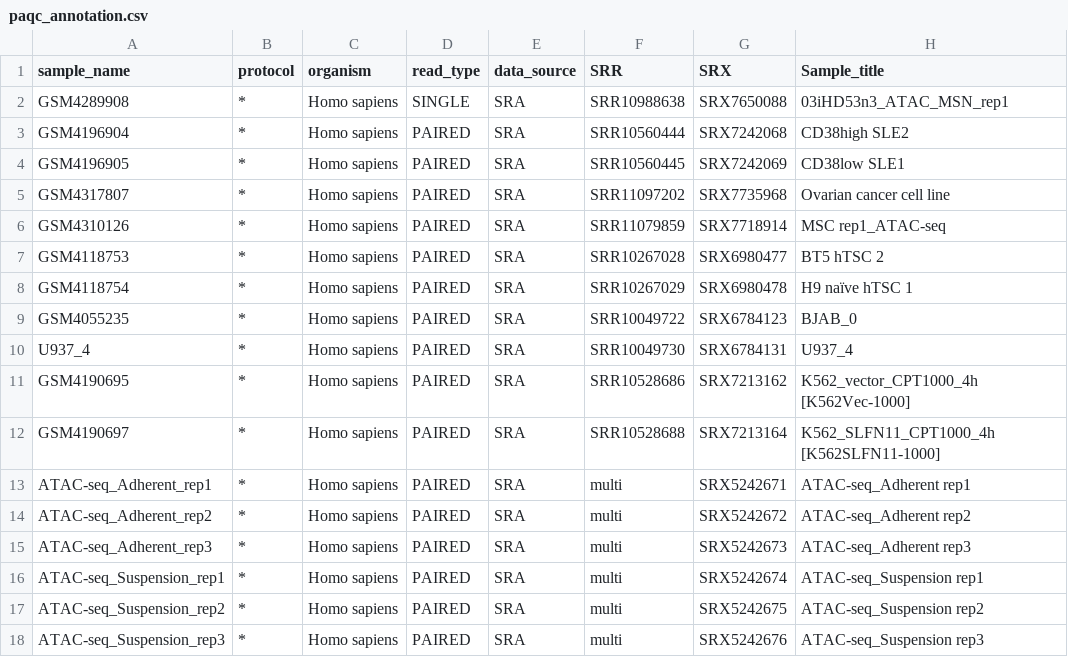
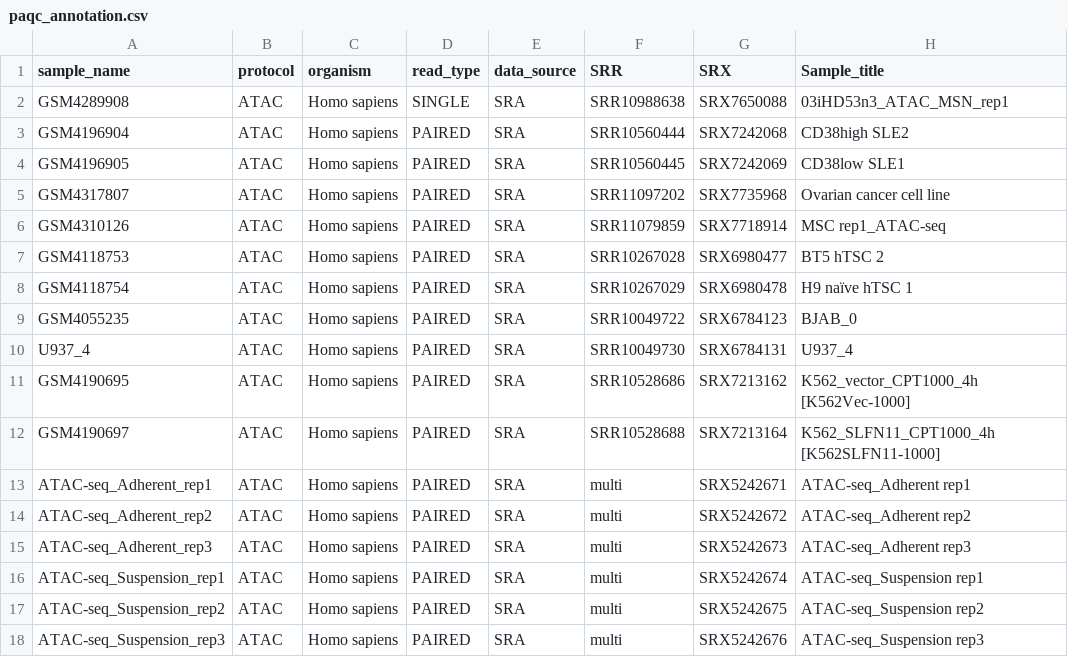
Before and after one commit to databio/paqc, a CSV file: paqc_annotation.csv, drawn as a sheet; only a part is shown; the diff names each change by its address in the sheet, - before the commit and + after, or states it on an @@ line.

Commit message:
protocol to atac

```diff
--- a/paqc_annotation.csv
+++ b/paqc_annotation.csv
-B2:B18 (protocol): *
+B2:B18 (protocol): ATAC
```
